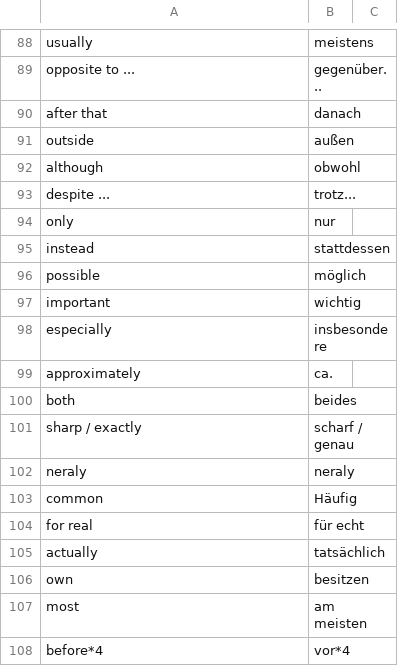
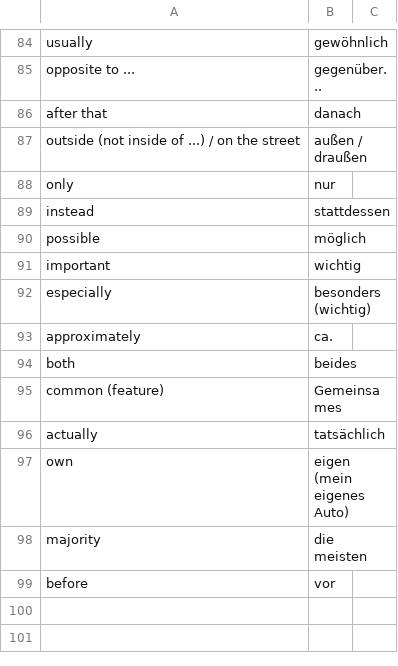
Before and after one commit to gurunars/german, a CSV file: words/critical.csv, drawn as a sheet; only a part is shown, gaps mark what is left out; removed rows and columns are numbered as before the commit, all else as after; the diff covers the shown part only; the diff names each change by its address in the sheet, - before the commit and + after, or states it on an @@ line.

```diff
--- a/words/critical.csv
+++ b/words/critical.csv
-B84: meistens
+B84: gewöhnlich
-row 91: outside | außen
-row 92: although | obwohl
-row 93: despite ... | trotz...
+row 87: outside (not inside of ...) / on the street | außen / draußen
-B92: insbesondere
+B92: besonders (wichtig)
-row 101: sharp / exactly | scharf / genau
-row 102: neraly | neraly
-row 103: common | Häufig
-row 104: for real | für echt
+row 95: common (feature) | Gemeinsames
-B97: besitzen
+B97: eigen (mein eigenes Auto)
-row 107: most | am meisten
-row 108: before*4 | vor*4
+row 98: majority | die meisten
+row 99: before | vor
```
Also changed, not shown: 16 added rows, 20 removed rows and 19 edited cells elsewhere in this file.
